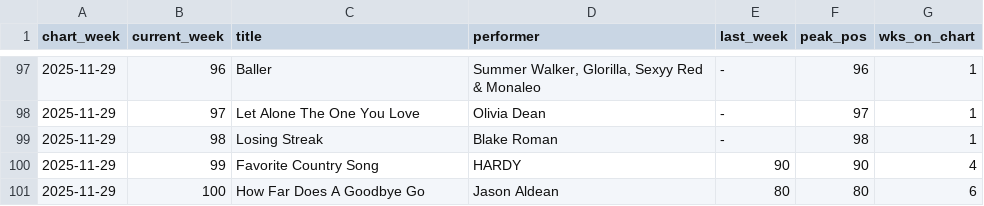
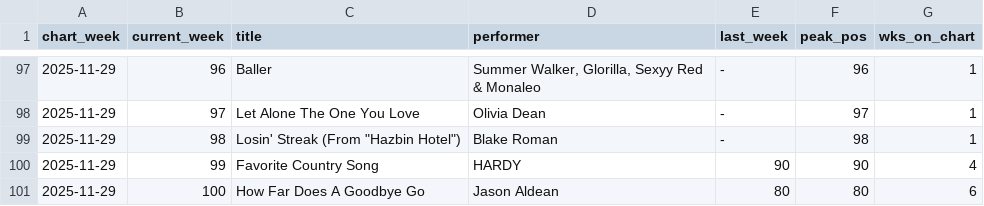
Before and after one commit to cbenoit2/billboard-data, a CSV file: data-scraped/hot-100/2025/2025-11-29.csv, drawn as a sheet; only a part is shown, gaps mark what is left out.

Commit message:
At least one chart scraped and saved!

```diff
--- a/data-scraped/hot-100/2025/2025-11-29.csv
+++ b/data-scraped/hot-100/2025/2025-11-29.csv
@@ -98,3 +98,3 @@ chart_week,current_week,title,performer,last_week,peak_pos,wks_on_chart
 2025-11-29,97,Let Alone The One You Love,Olivia Dean,-,97,1
-2025-11-29,98,Losing Streak,Blake Roman,-,98,1
+2025-11-29,98,"Losin' Streak (From ""Hazbin Hotel"")",Blake Roman,-,98,1
 2025-11-29,99,Favorite Country Song,HARDY,90,90,4
```
